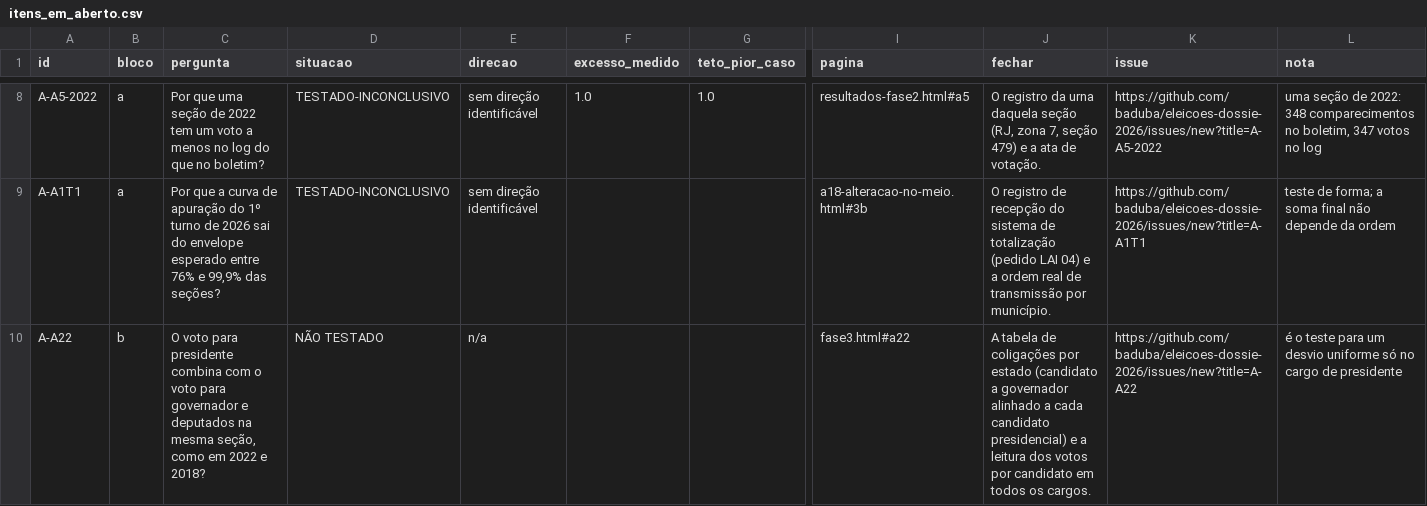
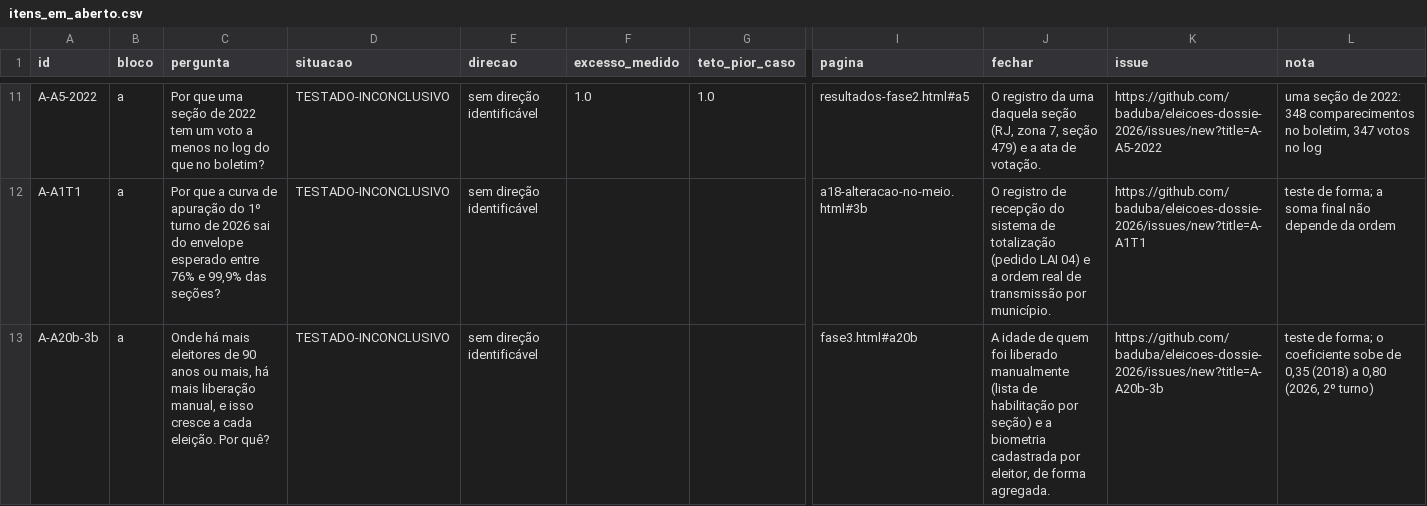
Before and after one commit to baduba/eleicoes-dossie-2026, a CSV file: results/graficos/itens_em_aberto.csv, drawn as a sheet; only a part is shown, gaps mark what is left out; removed rows and columns are numbered as before the commit, all else as after; rows hold the shown columns only; the diff covers the shown part only; the diff names each change by its address in the sheet, - before the commit and + after, or states it on an @@ line.

Commit message:
Fase 3.1: A20b-idosos executado, A22 variante exploratoria, cartoes e G3 atualizados, CHANGELOG; v0.9.1 incorporada na v0.9.2 (sem PDF separado)

```diff
--- a/results/graficos/itens_em_aberto.csv
+++ b/results/graficos/itens_em_aberto.csv
-row 10: A-A22 | b | O voto para presidente combina com o voto para governador e deputados na mesma seção, como em 2022 e 2018? | NÃO TESTADO | n/a |  |  | fase3.html#a22 | A tabela de coligações por estado (candidato a governador alinhado a cada candidato presidencial) e a leitura dos votos por candidato em todos os cargos. | https://github.com/baduba/eleicoes-dossie-2026/issues/new?title=A-A22 | é o teste para um desvio uniforme só no cargo de presidente
+row 13: A-A20b-3b | a | Onde há mais eleitores de 90 anos ou mais, há mais liberação manual, e isso cresce a cada eleição. Por quê? | TESTADO-INCONCLUSIVO | sem direção identificável |  |  | fase3.html#a20b | A idade de quem foi liberado manualmente (lista de habilitação por seção) e a biometria cadastrada por eleitor, de forma agregada. | https://github.com/baduba/eleicoes-dossie-2026/issues/new?title=A-A20b-3b | teste de forma; o coeficiente sobe de 0,35 (2018) a 0,80 (2026, 2º turno)
```
Also changed, not shown: 3 added rows and 3 edited cells elsewhere in this file, results/graficos/cadeia.csv, 36 other files.
